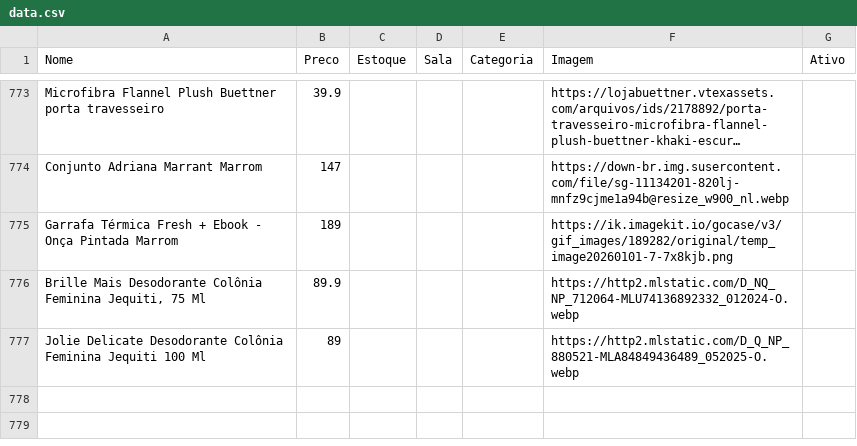
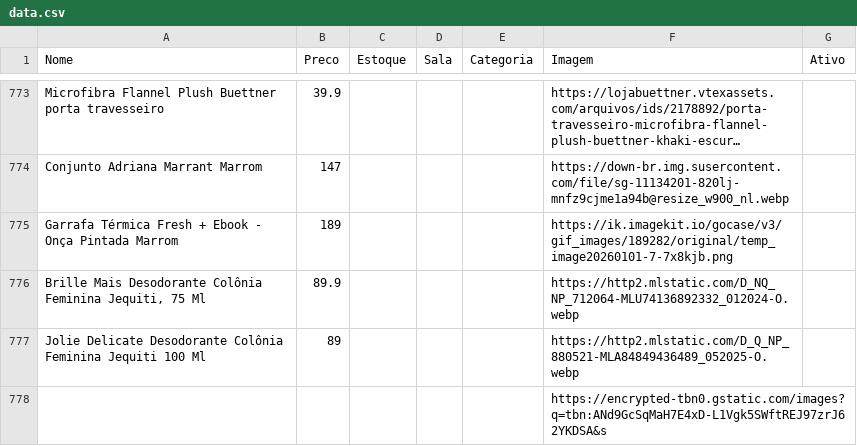
Before and after one commit to lojinhadd/loja, a CSV file: data.csv, drawn as a sheet; only a part is shown, gaps mark what is left out; long unchanged cells end in ….

Commit message:
Auto-sync: planilha atualizada

```diff
--- a/data.csv
+++ b/data.csv
@@ -778 +778,2 @@ Garrafa Térmica Fresh + Ebook - Onça Pintada Marrom,189,,,,https://ik.imagekit
 Jolie Delicate Desodorante Colônia Feminina Jequiti 100 Ml,89,,,,https://http2.mlstatic.com/D_Q_NP_880521-MLA84849436489_052025-O.webp,
+,,,,,https://encrypted-tbn0.gstatic.com/images?q=tbn:ANd9GcSqMaH7E4xD-L1Vgk5SWftREJ97zrJ62YKDSA&s,
```
